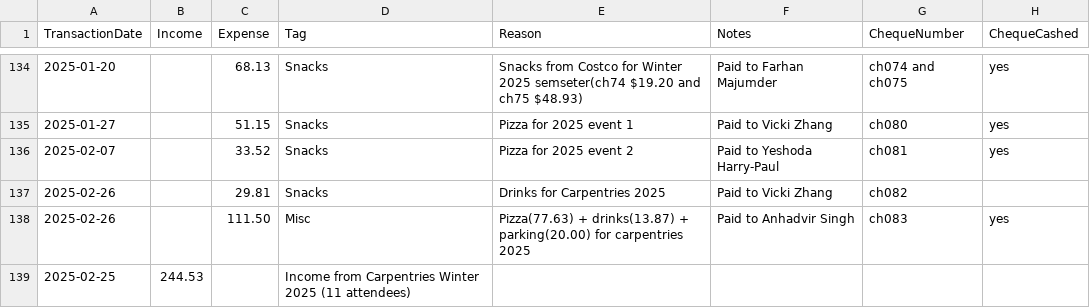
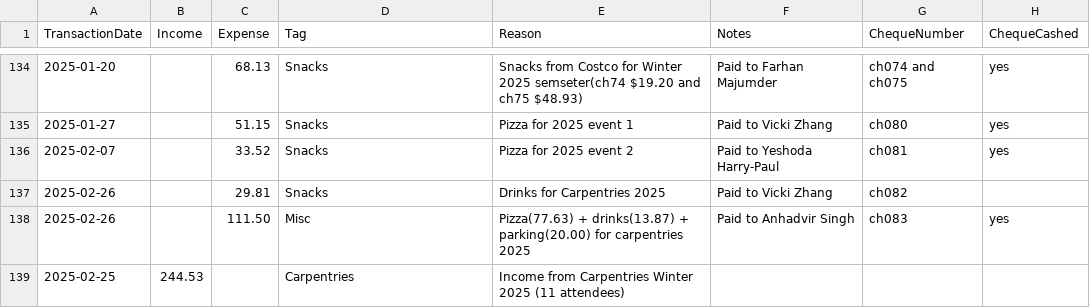
Before and after one commit to UofTCoders/council, a CSV file: treasurer/accounting.csv, drawn as a sheet; only a part is shown, gaps mark what is left out.

Commit message:
Update accounting.csv

```diff
--- a/treasurer/accounting.csv
+++ b/treasurer/accounting.csv
@@ -138,2 +138,2 @@ TransactionDate,Income,Expense,Tag,Reason,Notes,ChequeNumber,ChequeCashed
 2025-02-26,,111.50,Misc,Pizza(77.63) + drinks(13.87) + parking(20.00) for carpentries 2025, Paid to Anhadvir Singh, ch083,yes
-2025-02-25,244.53,,Income from Carpentries Winter 2025 (11 attendees),,,,
+2025-02-25,244.53,,Carpentries,Income from Carpentries Winter 2025 (11 attendees),,,
```
